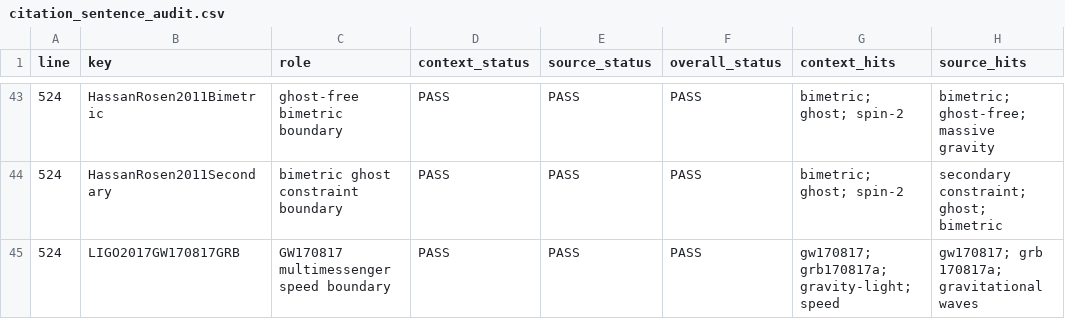
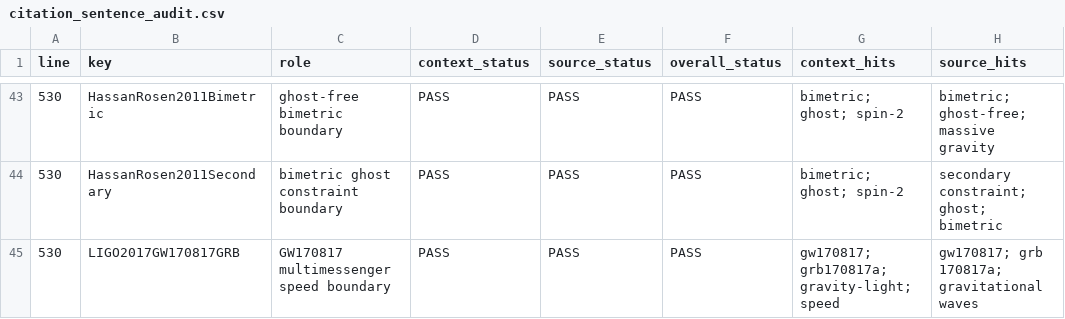
Before and after one commit to wujunlin96/cd-observability-hierarchy, a CSV file: results/citation_sentence_audit.csv, drawn as a sheet; only a part is shown, gaps mark what is left out; the diff covers the shown part only; the diff names each change by its address in the sheet, - before the commit and + after, or states it on an @@ line.

```diff
--- a/results/citation_sentence_audit.csv
+++ b/results/citation_sentence_audit.csv
-A43:A45 (line): 524
+A43:A45 (line): 530
```
Also changed, not shown: 27 edited cells elsewhere in this file, 7 other files.
